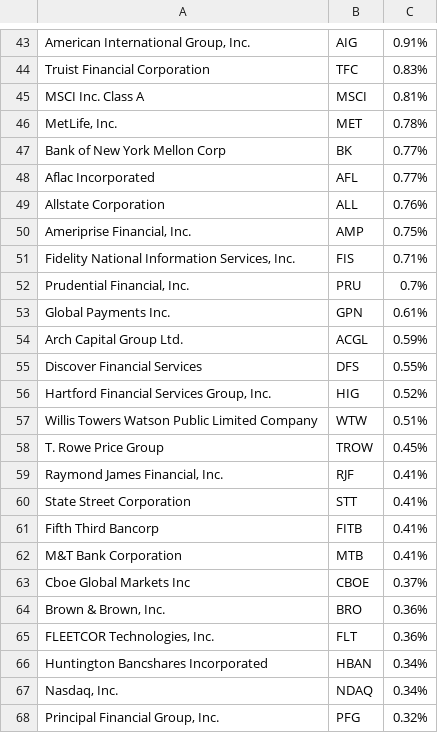
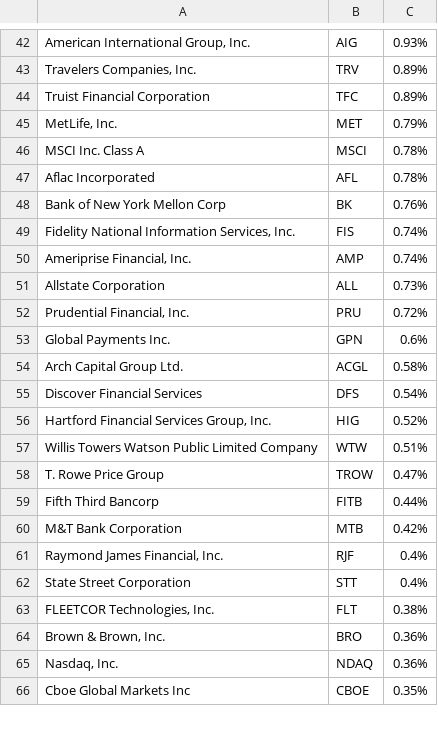
Before and after one commit to stevenmichiels/move, a CSV file: holdings/XLF-holdings.csv, drawn as a sheet; only a part is shown, gaps mark what is left out; removed rows and columns are numbered as before the commit, all else as after; the diff covers the shown part only; the diff names each change by its address in the sheet, - before the commit and + after, or states it on an @@ line.

```diff
--- a/holdings/XLF-holdings.csv
+++ b/holdings/XLF-holdings.csv
-C42: 0.91%
+C42: 0.93%
+row 43: Travelers Companies, Inc. | TRV | 0.89%
-C44: 0.83%
+C44: 0.89%
-row 45: MSCI Inc. Class A | MSCI | 0.81%
-C45: 0.78%
+C45: 0.79%
-row 47: Bank of New York Mellon Corp | BK | 0.77%
+row 46: MSCI Inc. Class A | MSCI | 0.78%
-C47: 0.77%
+C47: 0.78%
-row 49: Allstate Corporation | ALL | 0.76%
-row 50: Ameriprise Financial, Inc. | AMP | 0.75%
+row 48: Bank of New York Mellon Corp | BK | 0.76%
-C49: 0.71%
+C49: 0.74%
+row 50: Ameriprise Financial, Inc. | AMP | 0.74%
+row 51: Allstate Corporation | ALL | 0.73%
-C52: 0.7%
+C52: 0.72%
-C53: 0.61%
+C53: 0.6%
-C54: 0.59%
+C54: 0.58%
-C55: 0.55%
+C55: 0.54%
-C58: 0.45%
+C58: 0.47%
-row 59: Raymond James Financial, Inc. | RJF | 0.41%
-row 60: State Street Corporation | STT | 0.41%
-C59: 0.41%
+C59: 0.44%
-C60: 0.41%
+C60: 0.42%
-row 63: Cboe Global Markets Inc | CBOE | 0.37%
+row 61: Raymond James Financial, Inc. | RJF | 0.4%
+row 62: State Street Corporation | STT | 0.4%
+row 63: FLEETCOR Technologies, Inc. | FLT | 0.38%
-row 65: FLEETCOR Technologies, Inc. | FLT | 0.36%
-row 66: Huntington Bancshares Incorporated | HBAN | 0.34%
-C65: 0.34%
+C65: 0.36%
-row 68: Principal Financial Group, Inc. | PFG | 0.32%
+row 66: Cboe Global Markets Inc | CBOE | 0.35%
```
Also changed, not shown: 9 added rows, 8 removed rows and 35 edited cells elsewhere in this file, holdings/XLE-holdings.csv, holdings/XLV-holdings.csv, 41 other files.
